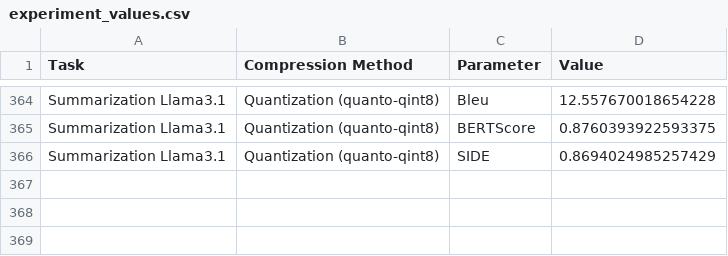
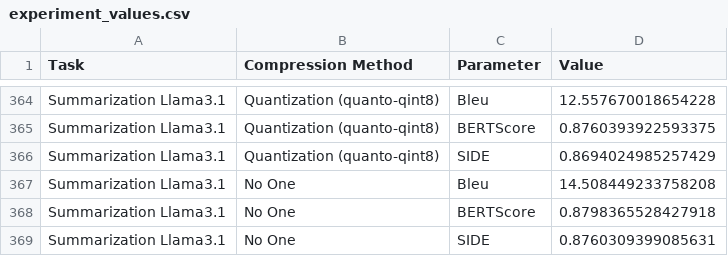
Before and after one commit to giordanoDaloisio/CodeXGLUE, a CSV file: analysis/experiment_values.csv, drawn as a sheet; only a part is shown, gaps mark what is left out; the diff names each change by its address in the sheet, - before the commit and + after, or states it on an @@ line.

Commit message:
complete code summarization llama

```diff
--- a/analysis/experiment_values.csv
+++ b/analysis/experiment_values.csv
+row 367: Summarization Llama3.1 | No One | Bleu | 14.508449233758208
+row 368: Summarization Llama3.1 | No One | BERTScore | 0.8798365528427918
+row 369: Summarization Llama3.1 | No One | SIDE | 0.8760309399085631
```
Also changed, not shown: 36 other files.
